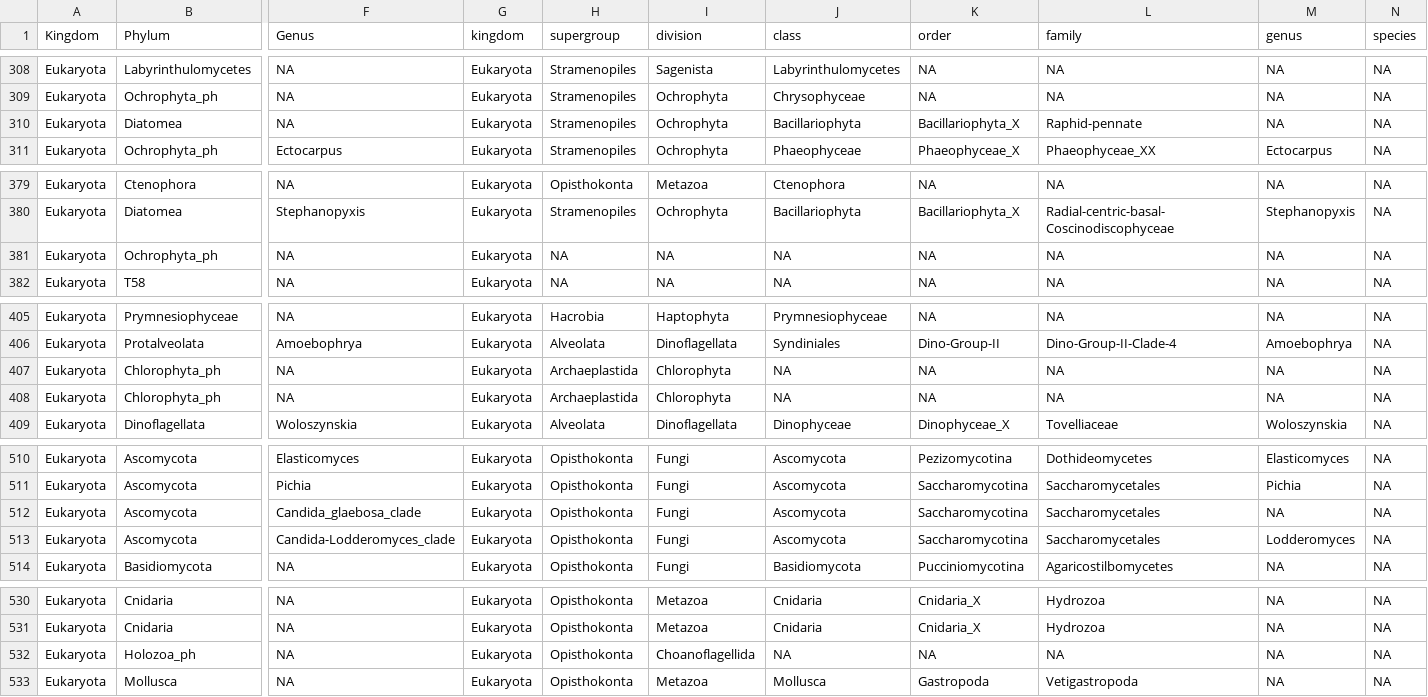
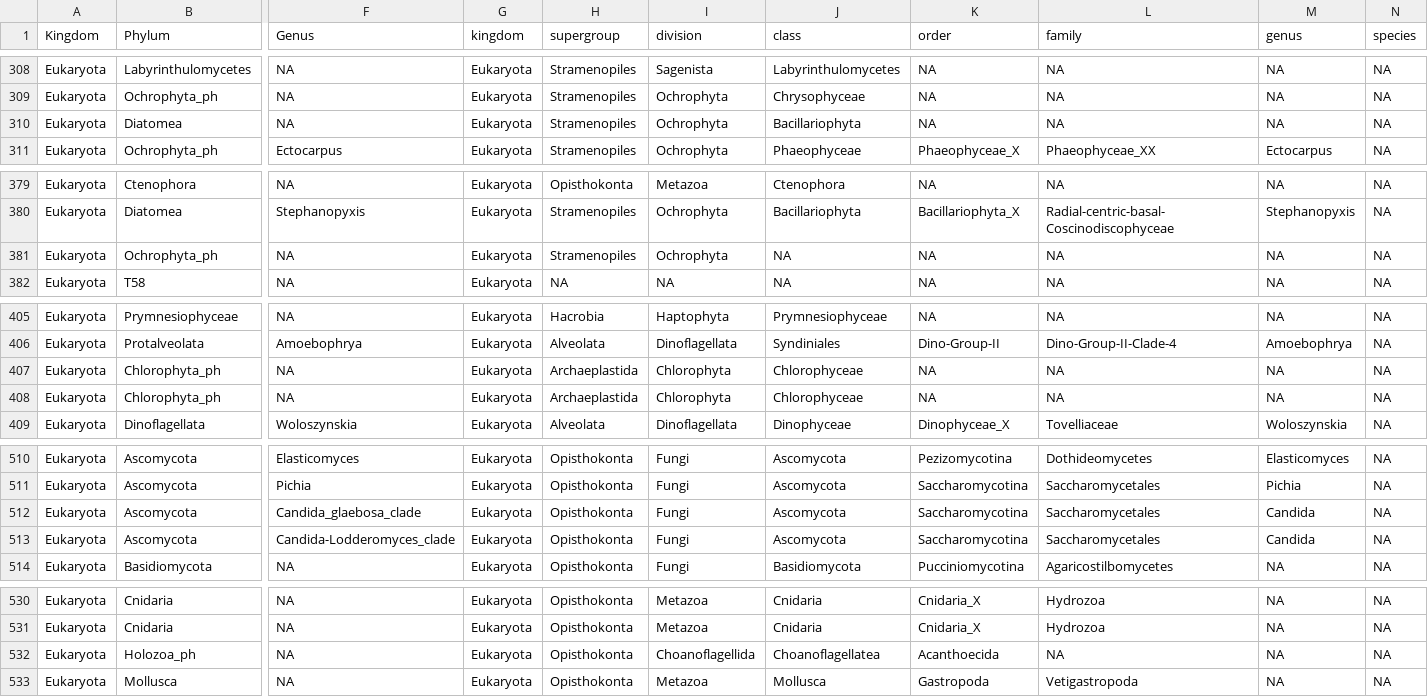
Before and after one commit to dcat4/amplicon_bioinformatics, a CSV file: tax_pipe_Mar20/taxtab_map_results/map_key_bayes-silva2pr2.csv, drawn as a sheet; only a part is shown, gaps mark what is left out; the diff covers the shown part only; the diff names each change by its address in the sheet, - before the commit and + after, or states it on an @@ line.

```diff
--- a/tax_pipe_Mar20/taxtab_map_results/map_key_bayes-silva2pr2.csv
+++ b/tax_pipe_Mar20/taxtab_map_results/map_key_bayes-silva2pr2.csv
-K310 (order): Bacillariophyta_X
+K310 (order): NA
-L310 (family): Raphid-pennate
+L310 (family): NA
-H381 (supergroup): NA
+H381 (supergroup): Stramenopiles
-I381 (division): NA
+I381 (division): Ochrophyta
-J407:J408 (class): NA
+J407:J408 (class): Chlorophyceae
-M512 (genus): NA
+M512 (genus): Candida
-M513 (genus): Lodderomyces
+M513 (genus): Candida
-J532 (class): NA
+J532 (class): Choanoflagellatea
-K532 (order): NA
+K532 (order): Acanthoecida
```
Also changed, not shown: 18 edited cells elsewhere in this file, tax_pipe_Mar20/tax_filtering_results/ASVs_flagged_macroEukMinority_Assigned.csv, tax_pipe_Mar20/tax_filtering_results/ASVs_rm_as_macroEuk.csv, 12 other files.
